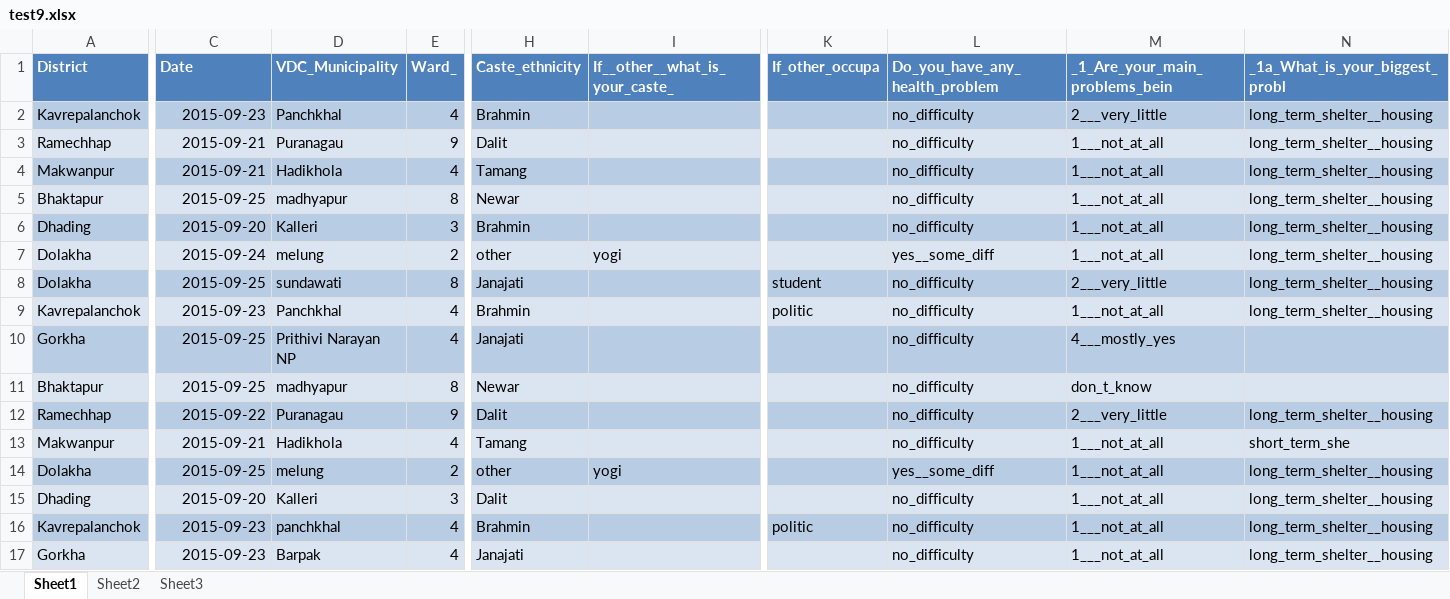
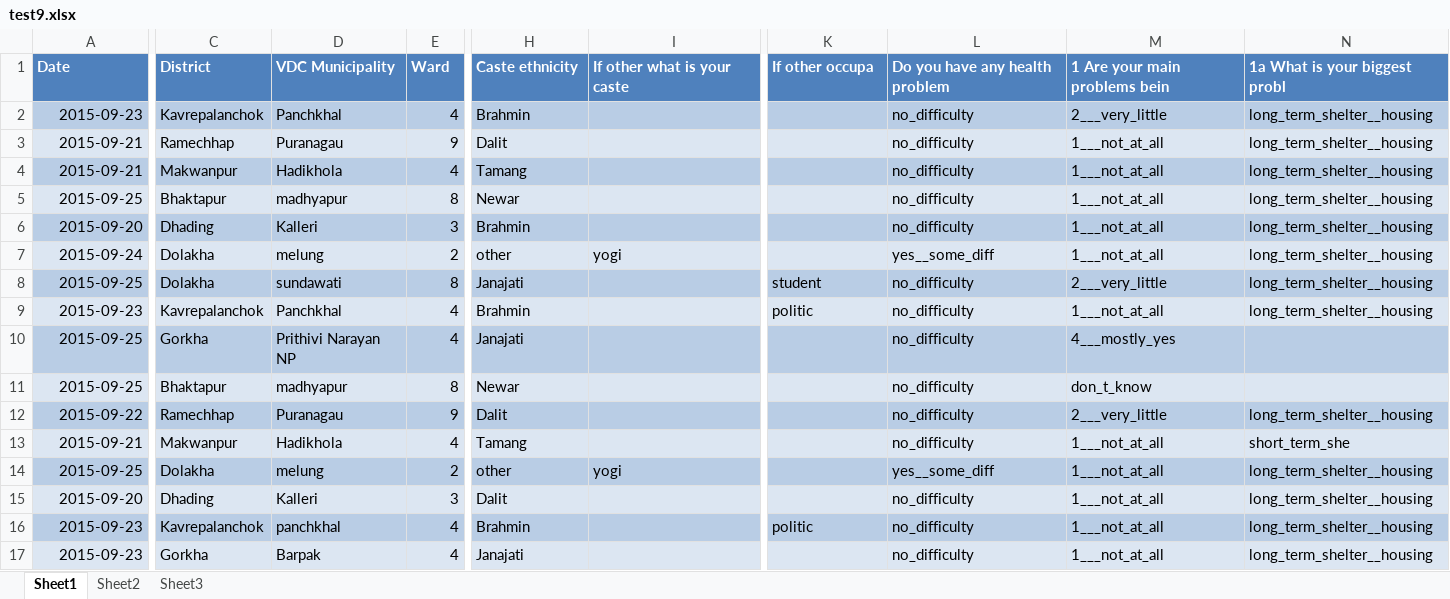
Before and after one commit to KaziUSA/undp, an Excel workbook: web/uploads/round3/test9.xlsx, sheet Sheet1, drawn as a sheet; only a part is shown, gaps mark what is left out; values as stored, in another font and other column widths than the file's, no borders; the diff covers the shown part only; the diff names each change by its address in the sheet, - before the commit and + after, or states it on an @@ line.

```diff
--- a/web/uploads/round3/test9.xlsx (sheet Sheet1)
+++ b/web/uploads/round3/test9.xlsx (sheet Sheet1)
-A1: District
+A1: Date
-C1: Date
+C1: District
-D1: VDC_Municipality
+D1: VDC Municipality
-E1: Ward_
+E1: Ward
-H1: Caste_ethnicity
+H1: Caste ethnicity
-I1: If__other__what_is_your_caste_
+I1: If other what is your caste
-K1: If_other_occupa
+K1: If other occupa
-L1: Do_you_have_any_health_problem
+L1: Do you have any health problem
-M1: _1_Are_your_main_problems_bein
+M1: 1 Are your main problems bein
-N1: _1a_What_is_your_biggest_probl
+N1: 1a What is your biggest probl
-A2 (Date): Kavrepalanchok
+A2 (Date): 2015-09-23
-C2 (District): 2015-09-23
+C2 (District): Kavrepalanchok
-A3 (Date): Ramechhap
+A3 (Date): 2015-09-21
-C3 (District): 2015-09-21
+C3 (District): Ramechhap
-A4 (Date): Makwanpur
+A4 (Date): 2015-09-21
-C4 (District): 2015-09-21
+C4 (District): Makwanpur
-A5 (Date): Bhaktapur
+A5 (Date): 2015-09-25
-C5 (District): 2015-09-25
+C5 (District): Bhaktapur
-A6 (Date): Dhading
+A6 (Date): 2015-09-20
-C6 (District): 2015-09-20
+C6 (District): Dhading
-A7 (Date): Dolakha
+A7 (Date): 2015-09-24
-C7 (District): 2015-09-24
+C7 (District): Dolakha
-A8 (Date): Dolakha
+A8 (Date): 2015-09-25
-C8 (District): 2015-09-25
+C8 (District): Dolakha
-A9 (Date): Kavrepalanchok
+A9 (Date): 2015-09-23
-C9 (District): 2015-09-23
+C9 (District): Kavrepalanchok
-A10 (Date): Gorkha
+A10 (Date): 2015-09-25
-C10 (District): 2015-09-25
+C10 (District): Gorkha
-A11 (Date): Bhaktapur
+A11 (Date): 2015-09-25
-C11 (District): 2015-09-25
+C11 (District): Bhaktapur
-A12 (Date): Ramechhap
+A12 (Date): 2015-09-22
-C12 (District): 2015-09-22
+C12 (District): Ramechhap
-A13 (Date): Makwanpur
+A13 (Date): 2015-09-21
-C13 (District): 2015-09-21
+C13 (District): Makwanpur
-A14 (Date): Dolakha
+A14 (Date): 2015-09-25
-C14 (District): 2015-09-25
+C14 (District): Dolakha
-A15 (Date): Dhading
+A15 (Date): 2015-09-20
-C15 (District): 2015-09-20
+C15 (District): Dhading
-A16 (Date): Kavrepalanchok
+A16 (Date): 2015-09-23
-C16 (District): 2015-09-23
+C16 (District): Kavrepalanchok
-A17 (Date): Gorkha
+A17 (Date): 2015-09-23
-C17 (District): 2015-09-23
+C17 (District): Gorkha
```
Also changed, not shown: 202 edited cells elsewhere in this sheet, web/uploads/round3/survey.xlsx, web/uploads/round3/test1.xlsx, 45 other files.
